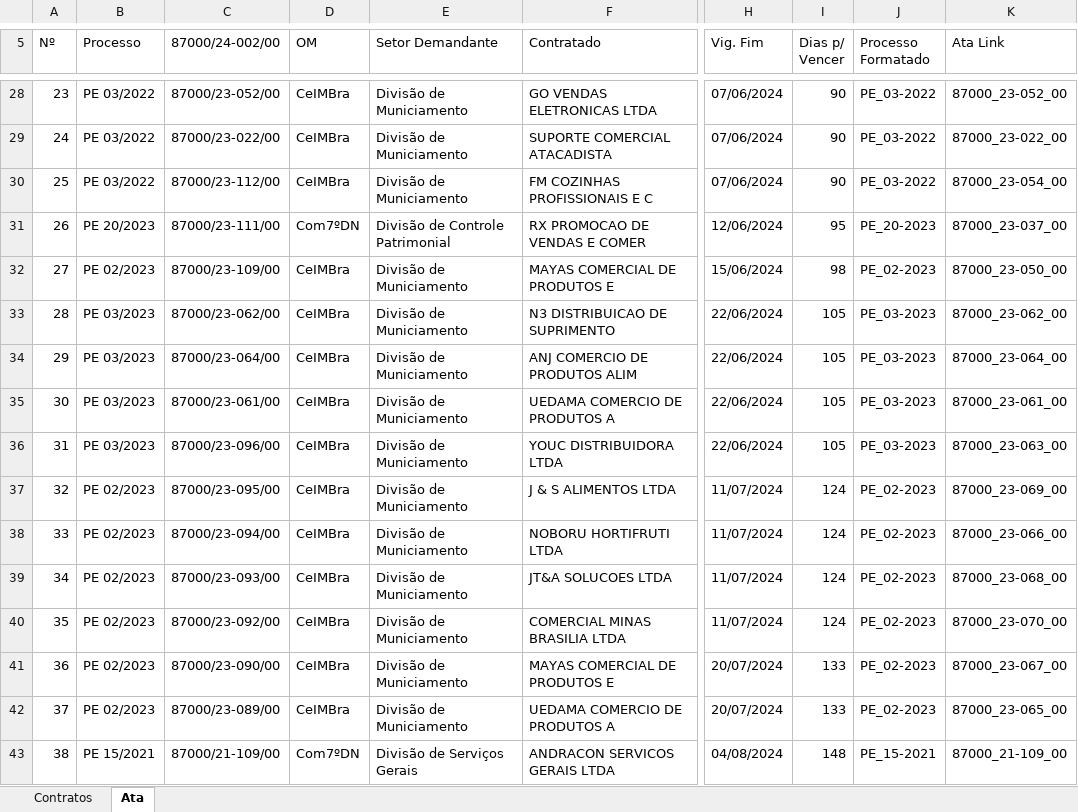
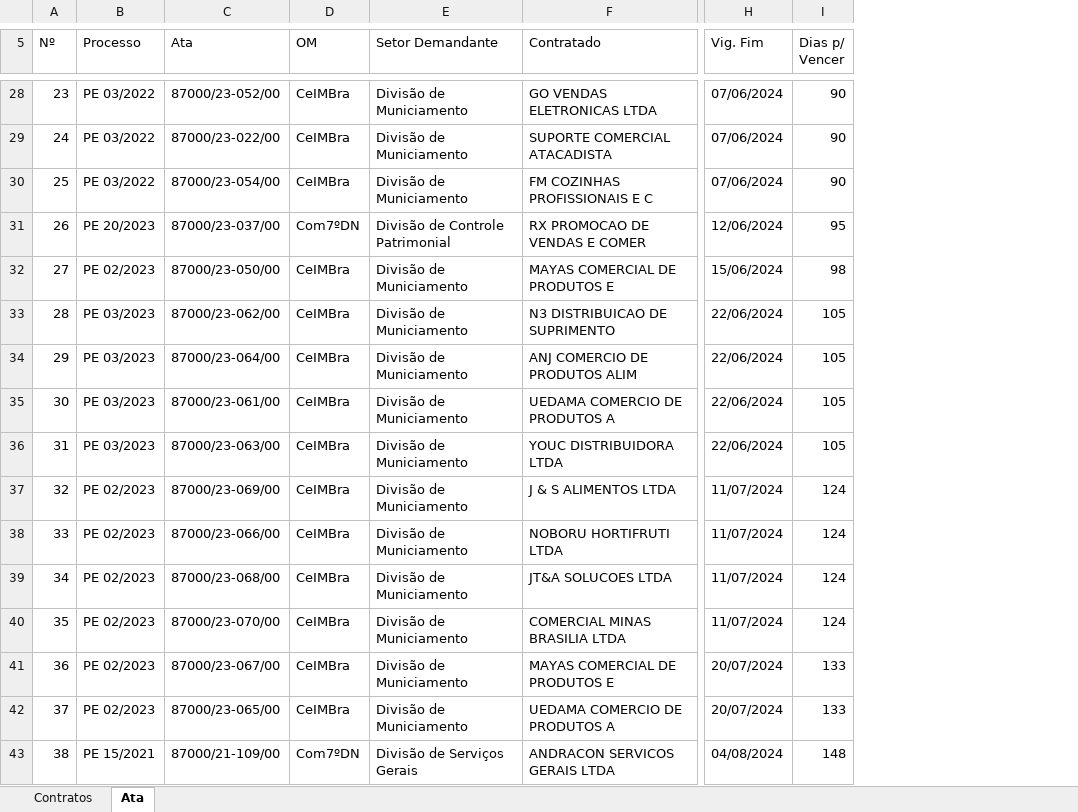
Before and after one commit to Guilhermeksc/licitacao360, an Excel workbook: controle_contratos/Planilha_Completa.xlsx, sheet Ata, drawn as a sheet; only a part is shown, gaps mark what is left out; values as stored, in another font and other column widths than the file's, no cell formats; the diff covers the shown part only; the diff names each change by its address in the sheet, - before the commit and + after, or states it on an @@ line.

```diff
--- a/controle_contratos/Planilha_Completa.xlsx (sheet Ata)
+++ b/controle_contratos/Planilha_Completa.xlsx (sheet Ata)
-column J (Processo Formatado), rows 28-43: PE_03-2022 | PE_03-2022 | PE_03-2022 | PE_20-2023 | PE_02-2023 | PE_03-2023 | PE_03-2023 | PE_03-2023 | PE_03-2023 | PE_02-2023 | PE_02-2023 | PE_02-2023 | PE_02-2023 | PE_02-2023 | PE_02-2023 | PE_15-2021
-column K (Ata Link), rows 28-43: 87000_23-052_00 | 87000_23-022_00 | 87000_23-054_00 | 87000_23-037_00 | 87000_23-050_00 | 87000_23-062_00 | 87000_23-064_00 | 87000_23-061_00 | 87000_23-063_00 | 87000_23-069_00 | 87000_23-066_00 | 87000_23-068_00 | 87000_23-070_00 | 87000_23-067_00 | 87000_23-065_00 | 87000_21-109_00
-C5: 87000/24-002/00
+C5: Ata
-C30 (Ata): 87000/23-112/00
+C30 (Ata): 87000/23-054/00
-C31 (Ata): 87000/23-111/00
+C31 (Ata): 87000/23-037/00
-C32 (Ata): 87000/23-109/00
+C32 (Ata): 87000/23-050/00
-C36 (Ata): 87000/23-096/00
+C36 (Ata): 87000/23-063/00
-C37 (Ata): 87000/23-095/00
+C37 (Ata): 87000/23-069/00
-C38 (Ata): 87000/23-094/00
+C38 (Ata): 87000/23-066/00
-C39 (Ata): 87000/23-093/00
+C39 (Ata): 87000/23-068/00
-C40 (Ata): 87000/23-092/00
+C40 (Ata): 87000/23-070/00
-C41 (Ata): 87000/23-090/00
+C41 (Ata): 87000/23-067/00
-C42 (Ata): 87000/23-089/00
+C42 (Ata): 87000/23-065/00
```
Also changed, not shown: 36 removed rows and 32 edited cells elsewhere in this sheet, sheet Contratos, cell formats, 6 other files.
